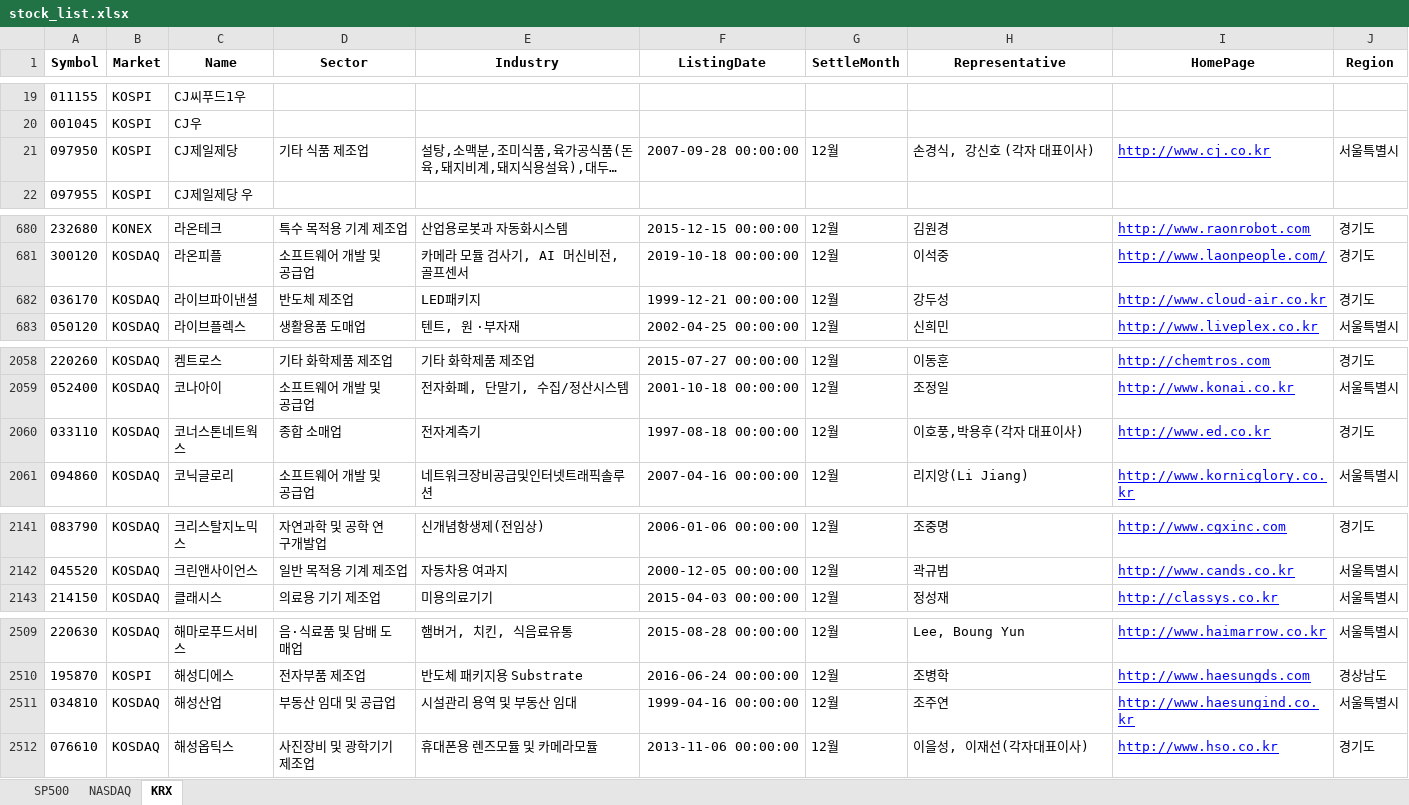
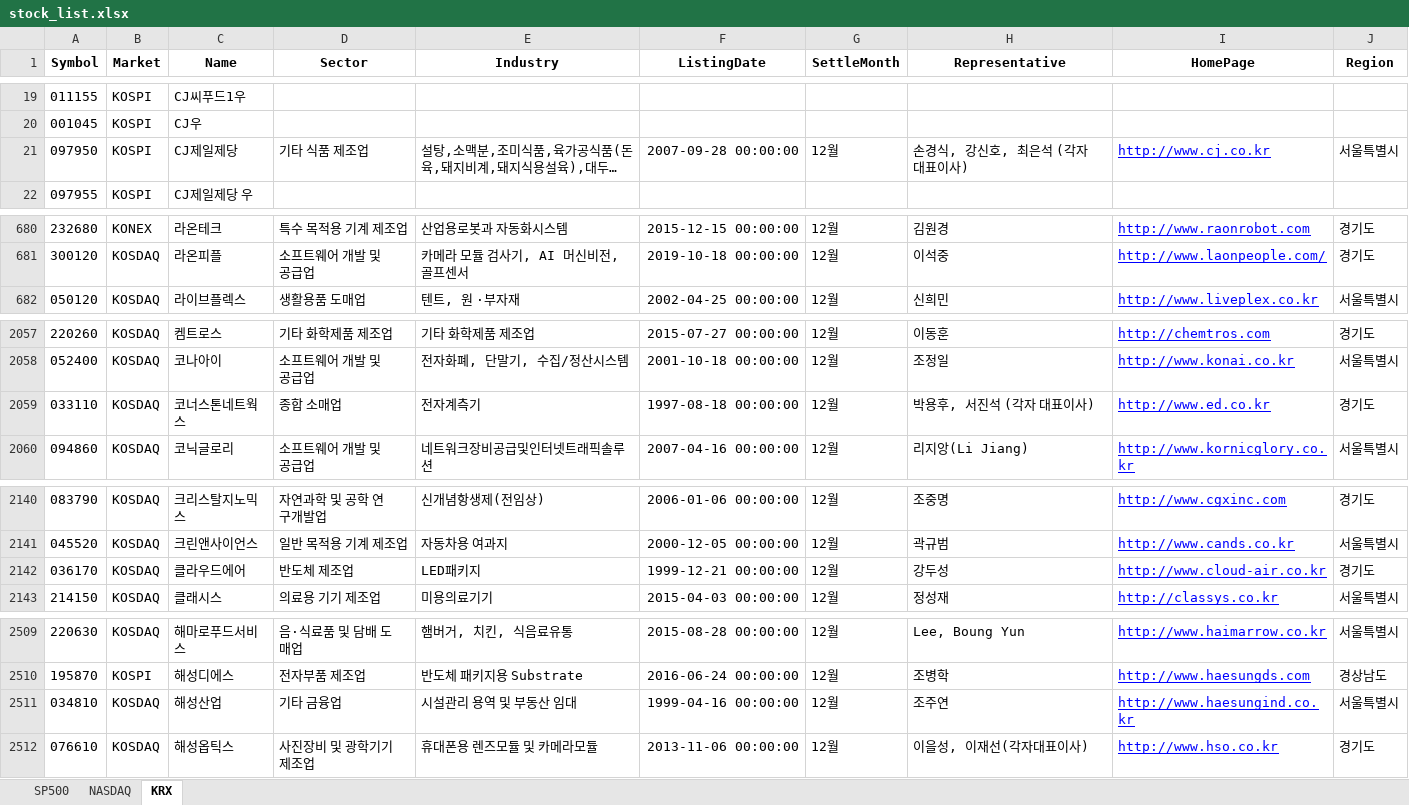
Before and after one commit to jeong-wooseok/Python, an Excel workbook: 5_Developement/STOCK/fdr_output/samples/stock_check/stock_list.xlsx, sheet KRX, drawn as a sheet; only a part is shown, gaps mark what is left out; long unchanged cells end in …; values as stored, in another font and other column widths than the file's, no borders; removed rows and columns are numbered as before the commit, all else as after; the diff names each change by its address in the sheet, - before the commit and + after, or states it on an @@ line.

```diff
--- a/5_Developement/STOCK/fdr_output/samples/stock_check/stock_list.xlsx (sheet KRX)
+++ b/5_Developement/STOCK/fdr_output/samples/stock_check/stock_list.xlsx (sheet KRX)
-H21 (Representative): 손경식, 강신호 (각자 대표이사)
+H21 (Representative): 손경식, 강신호, 최은석 (각자 대표이사)
-row 682: 036170 | KOSDAQ | 라이브파이낸셜 | 반도체 제조업 | LED패키지 | 1999-12-21 00:00:00 | 12월 | 강두성 | http://www.cloud-air.co.kr | 경기도
-H2059 (Representative): 이호풍,박용후(각자 대표이사)
+H2059 (Representative): 박용후, 서진석 (각자 대표이사)
+row 2142: 036170 | KOSDAQ | 클라우드에어 | 반도체 제조업 | LED패키지 | 1999-12-21 00:00:00 | 12월 | 강두성 | http://www.cloud-air.co.kr | 경기도
-D2511 (Sector): 부동산 임대 및 공급업
+D2511 (Sector): 기타 금융업
```
Also changed, not shown: sheet NASDAQ, 20 other files.
